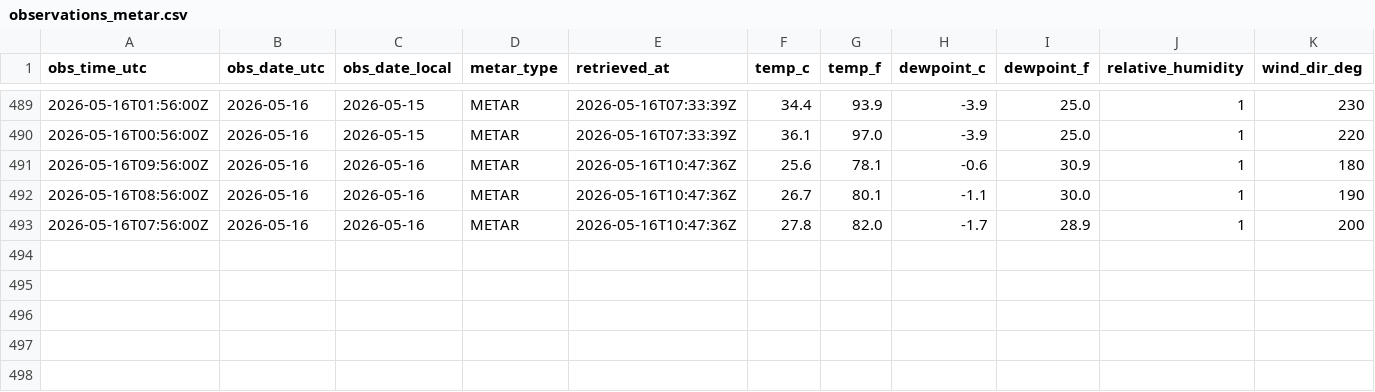
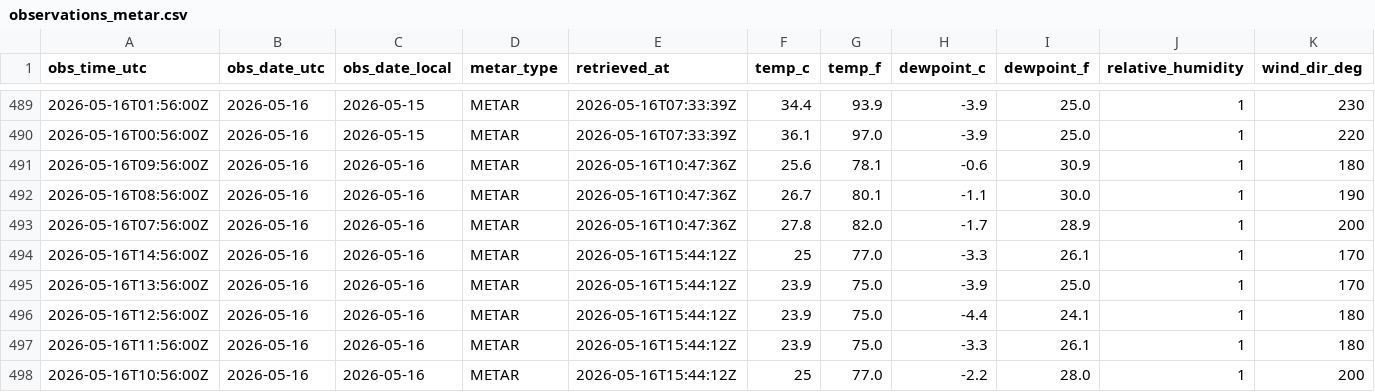
Before and after one commit to jjha911-a11y/nws-forecast-collector, a CSV file: data/observations_metar.csv, drawn as a sheet; only a part is shown, gaps mark what is left out; rows hold the shown columns only; the diff names each change by its address in the sheet, - before the commit and + after, or states it on an @@ line.

```diff
--- a/data/observations_metar.csv
+++ b/data/observations_metar.csv
+row 494: 2026-05-16T14:56:00Z | 2026-05-16 | 2026-05-16 | METAR | 2026-05-16T15:44:12Z | 25 | 77.0 | -3.3 | 26.1 | 1 | 170
+row 495: 2026-05-16T13:56:00Z | 2026-05-16 | 2026-05-16 | METAR | 2026-05-16T15:44:12Z | 23.9 | 75.0 | -3.9 | 25.0 | 1 | 170
+row 496: 2026-05-16T12:56:00Z | 2026-05-16 | 2026-05-16 | METAR | 2026-05-16T15:44:12Z | 23.9 | 75.0 | -4.4 | 24.1 | 1 | 180
+row 497: 2026-05-16T11:56:00Z | 2026-05-16 | 2026-05-16 | METAR | 2026-05-16T15:44:12Z | 23.9 | 75.0 | -3.3 | 26.1 | 1 | 180
+row 498: 2026-05-16T10:56:00Z | 2026-05-16 | 2026-05-16 | METAR | 2026-05-16T15:44:12Z | 25 | 77.0 | -2.2 | 28.0 | 1 | 200
```
